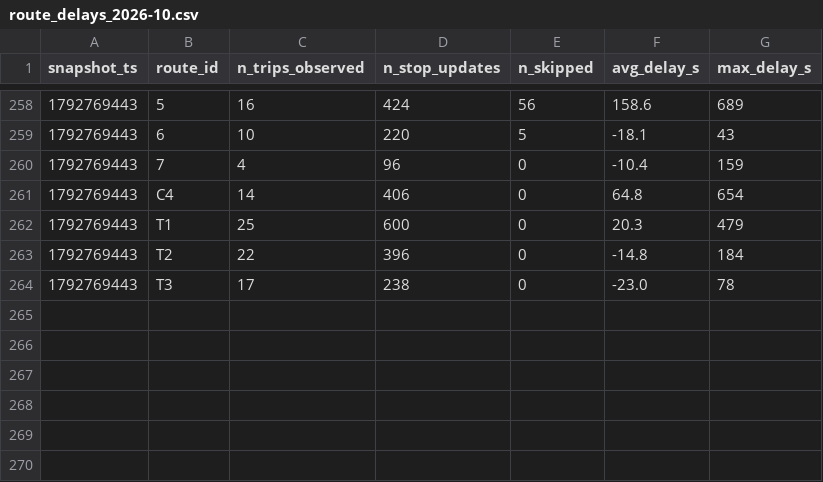
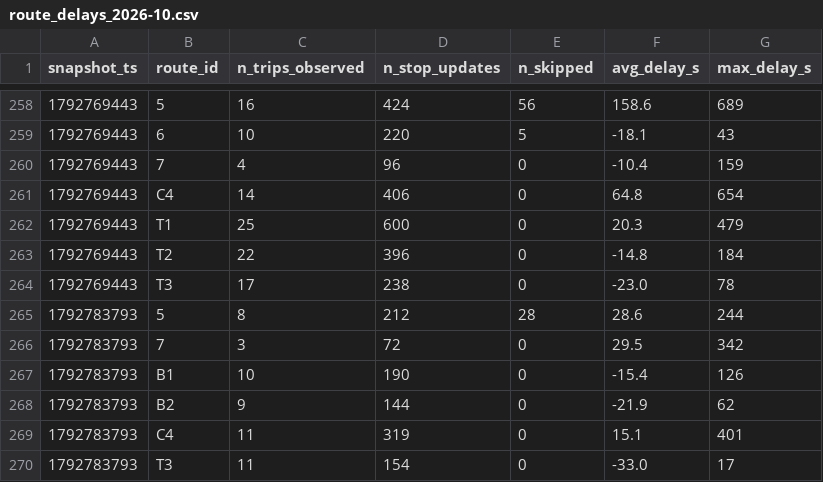
Before and after one commit to Business-Intelligence-26/smart-mobility-lemans, a CSV file: data/history/route_delays_2026-10.csv, drawn as a sheet; only a part is shown, gaps mark what is left out.

```diff
--- a/data/history/route_delays_2026-10.csv
+++ b/data/history/route_delays_2026-10.csv
@@ -264 +264,7 @@ snapshot_ts,route_id,n_trips_observed,n_stop_updates,n_skipped,avg_delay_s,max_d
 1792769443,T3,17,238,0,-23.0,78
+1792783793,5,8,212,28,28.6,244
+1792783793,7,3,72,0,29.5,342
+1792783793,B1,10,190,0,-15.4,126
+1792783793,B2,9,144,0,-21.9,62
+1792783793,C4,11,319,0,15.1,401
+1792783793,T3,11,154,0,-33.0,17
```
Also changed, not shown: 1 other file.
